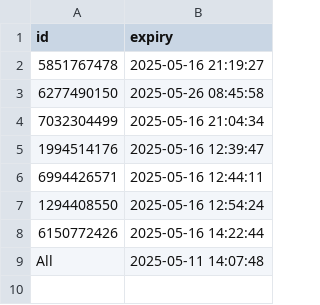
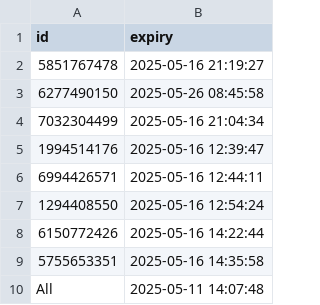
Before and after one commit to iamhers/Vortexcodes, a CSV file: expiry_list.csv, drawn as a sheet.

Commit message:
Update expiry_list.csv via bot

```diff
--- a/expiry_list.csv
+++ b/expiry_list.csv
@@ -8,2 +8,3 @@ id,expiry
 6150772426,2025-05-16 14:22:44
+5755653351,2025-05-16 14:35:58
 All,2025-05-11 14:07:48
```
